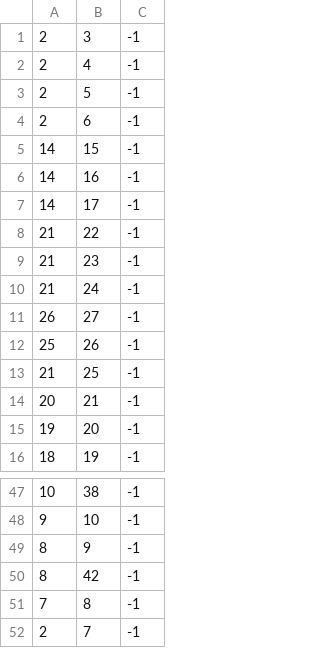
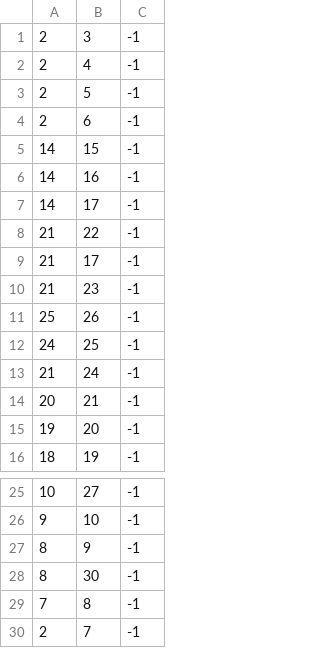
Before and after one commit to myuser5215/SCyTAG, a CSV file: UK-Office/AttackGraph/Asset-Access/ARCS.CSV, drawn as a sheet; only a part is shown, gaps mark what is left out; the diff covers the shown part only.

```diff
--- a/UK-Office/AttackGraph/Asset-Access/ARCS.CSV
+++ b/UK-Office/AttackGraph/Asset-Access/ARCS.CSV
@@ -8,7 +8,7 @@
 21,22,-1
+21,17,-1
 21,23,-1
+25,26,-1
+24,25,-1
 21,24,-1
-26,27,-1
-25,26,-1
-21,25,-1
 20,21,-1
@@ -47,5 +25,5 @@
-10,38,-1
+10,27,-1
 9,10,-1
 8,9,-1
-8,42,-1
+8,30,-1
 7,8,-1
```
Also changed, not shown: 1 added row, 23 removed rows and 1 moved row elsewhere in this file, UK-Office/AttackGraph/Asset-Access/VERTICES.CSV, 9 other files.
